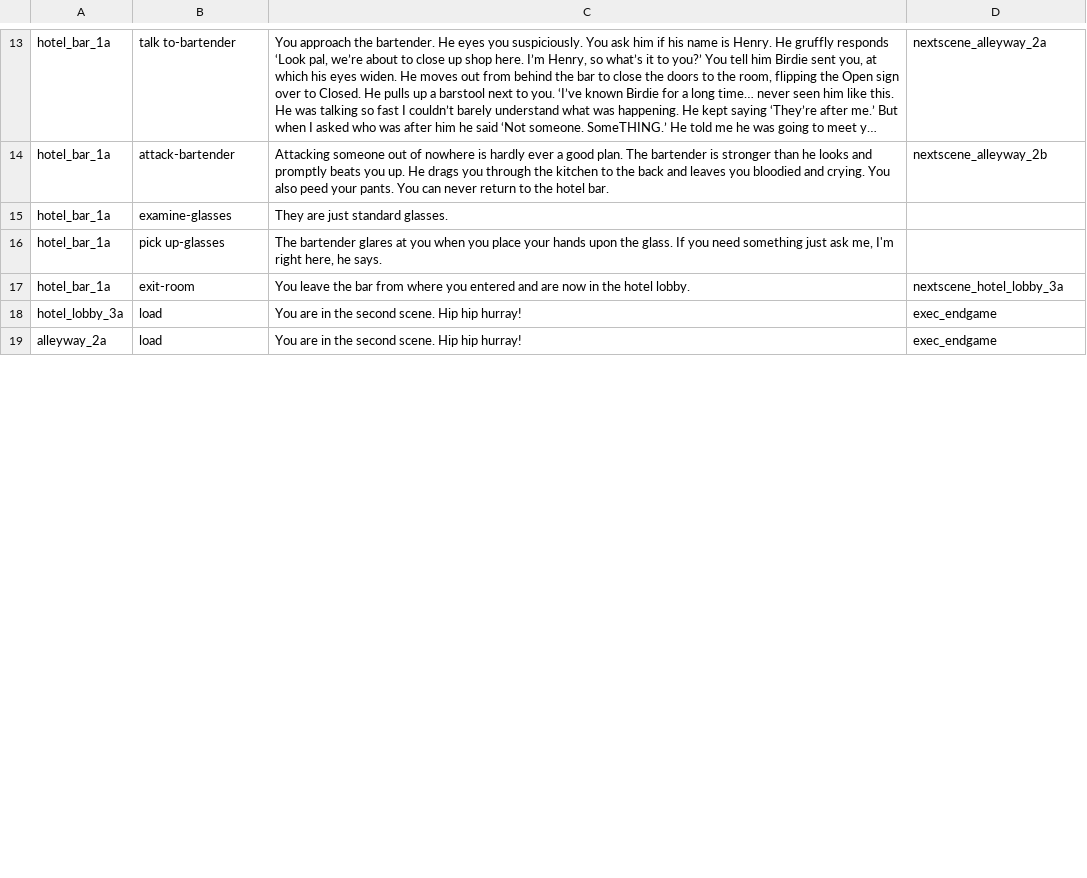
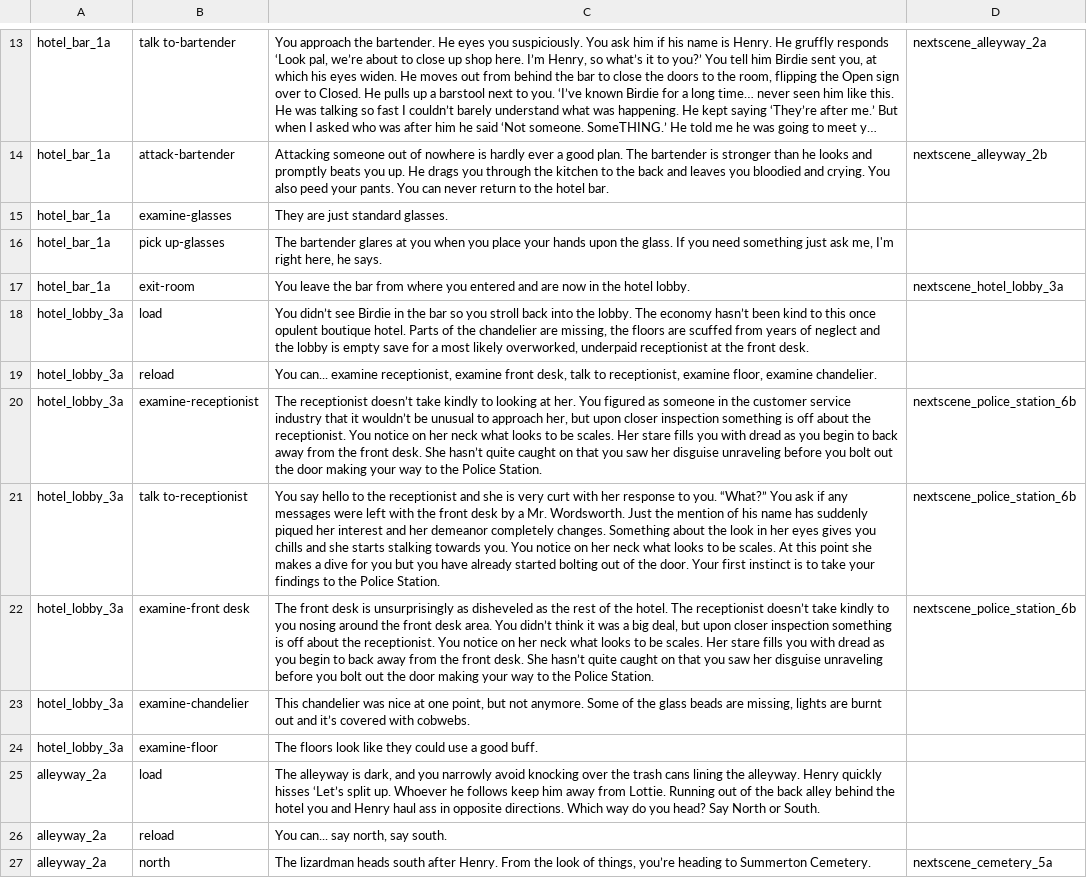
Before and after one commit to cecileceng/angelhack2016, a TSV file: rpg_assets.tsv, drawn as a sheet; only a part is shown, gaps mark what is left out; long unchanged cells end in …; addresses are those after the commit; the diff covers the shown part only; the diff names each change by its address in the sheet, - before the commit and + after, or states it on an @@ line.

Commit message:
updated rpg assets

```diff
--- a/rpg_assets.tsv
+++ b/rpg_assets.tsv
-C18: You are in the second scene. Hip hip hurray!
+C18: You didn’t see Birdie in the bar so you stroll back into the lobby. The economy hasn’t been kind to this once opulent boutique hotel. Parts of the chandelier are missing, the floors are scuffed from years of neglect and the lobby is empty save for a most likely overworked, underpaid receptionist at the front desk.
-D18: exec_endgame
+D18: (empty)
+row 19: hotel_lobby_3a | reload | You can... examine receptionist, examine front desk, talk to receptionist, examine floor, examine chandelier.
+row 20: hotel_lobby_3a | examine-receptionist | The receptionist doesn’t take kindly to looking at her. You figured as someone in the customer service industry that it wouldn’t be unusual to approach her, but upon closer inspection something is off about the receptionist. You notice on her neck what looks to be scales. Her stare fills you with dread as you begin to back away from the front desk. She hasn’t quite caught on that you saw her disguise unraveling before you bolt out the door making your way to the Police Station. | nextscene_police_station_6b
+row 21: hotel_lobby_3a | talk to-receptionist | You say hello to the receptionist and she is very curt with her response to you. “What?” You ask if any messages were left with the front desk by a Mr. Wordsworth. Just the mention of his name has suddenly piqued her interest and her demeanor completely changes. Something about the look in her eyes gives you chills and she starts stalking towards you. You notice on her neck what looks to be scales. At this point she makes a dive for you but you have already started bolting out of the door. Your first instinct is to take your findings to the Police Station. | nextscene_police_station_6b
+row 22: hotel_lobby_3a | examine-front desk | The front desk is unsurprisingly as disheveled as the rest of the hotel. The receptionist doesn’t take kindly to you nosing around the front desk area. You didn’t think it was a big deal, but upon closer inspection something is off about the receptionist. You notice on her neck what looks to be scales. Her stare fills you with dread as you begin to back away from the front desk. She hasn’t quite caught on that you saw her disguise unraveling before you bolt out the door making your way to the Police Station. | nextscene_police_station_6b
+row 23: hotel_lobby_3a | examine-chandelier | This chandelier was nice at one point, but not anymore. Some of the glass beads are missing, lights are burnt out and it’s covered with cobwebs.
+row 24: hotel_lobby_3a | examine-floor | The floors look like they could use a good buff.
-C25: You are in the second scene. Hip hip hurray!
+C25: The alleyway is dark, and you narrowly avoid knocking over the trash cans lining the alleyway. Henry quickly hisses ‘Let’s split up. Whoever he follows keep him away from Lottie. Running out of the back alley behind the hotel you and Henry haul ass in opposite directions. Which way do you head? Say North or South.
-D25: exec_endgame
+D25: (empty)
+row 26: alleyway_2a | reload | You can... say north, say south.
+row 27: alleyway_2a | north | The lizardman heads south after Henry. From the look of things, you’re heading to Summerton Cemetery. | nextscene_cemetery_5a
```
Also changed, not shown: 9 added rows and 4 edited cells elsewhere in this file.
